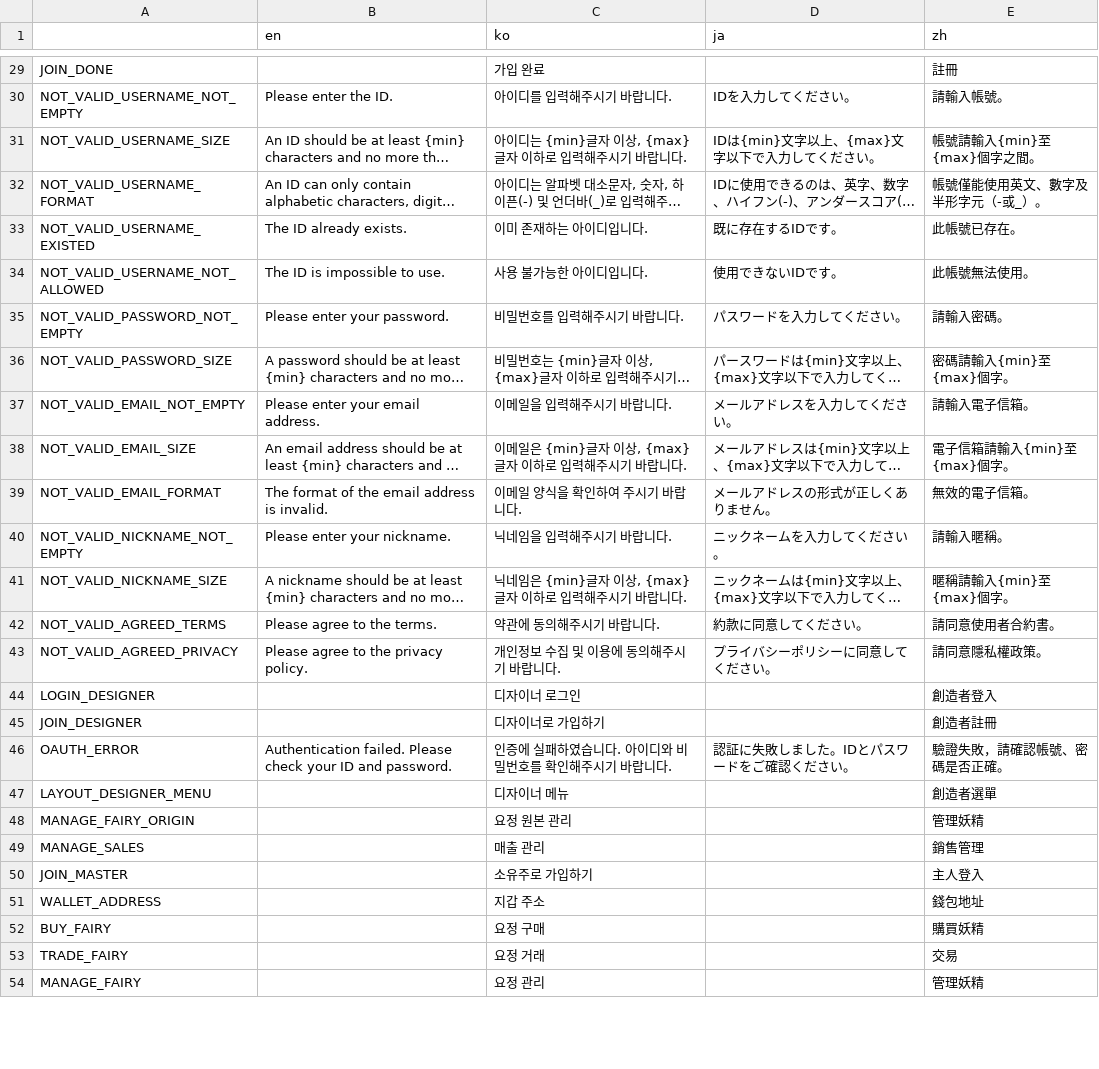
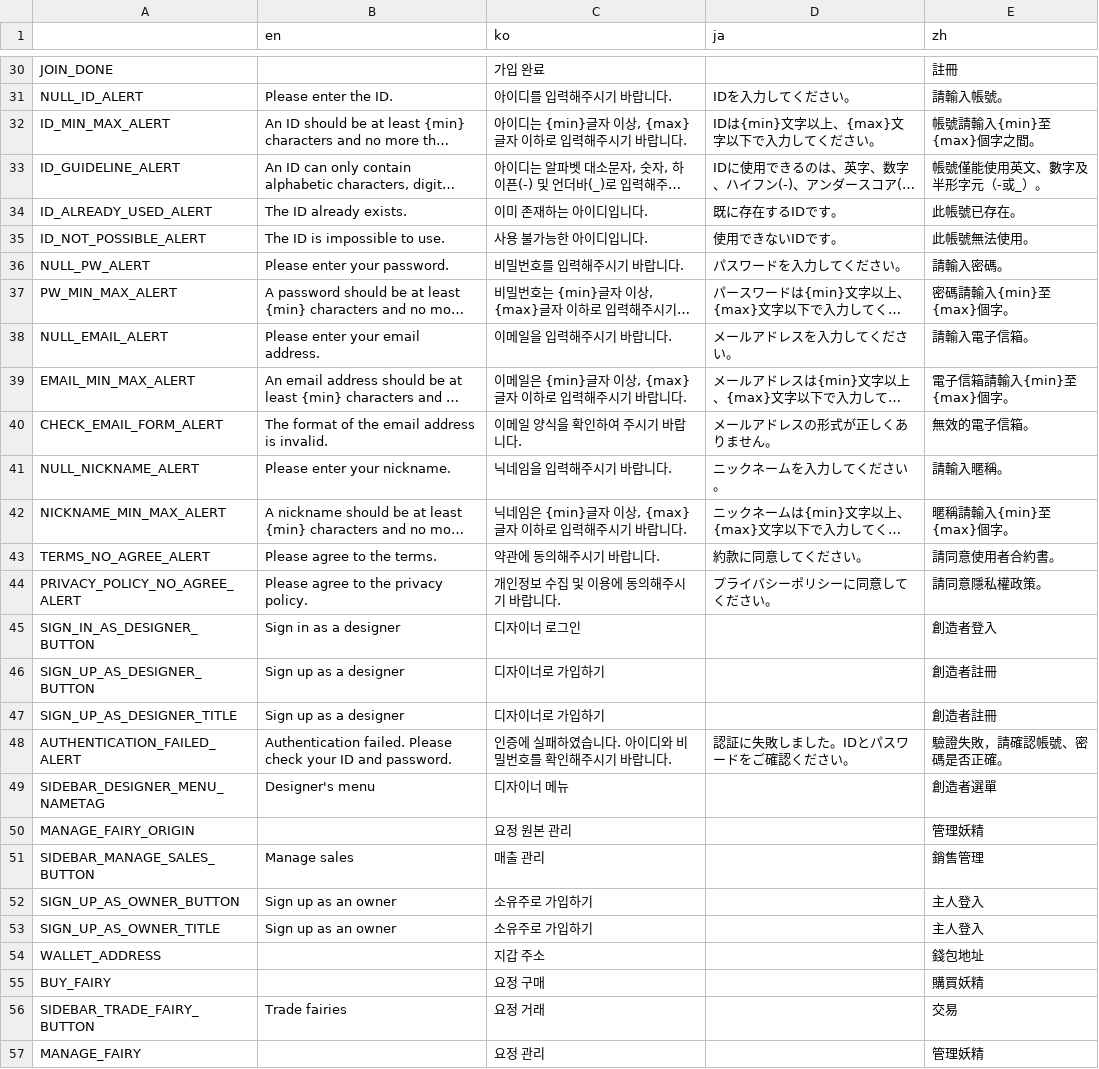
Before and after one commit to Hanul/EtherFairy, a CSV file: EtherFairy/R/text.csv, drawn as a sheet; only a part is shown, gaps mark what is left out; long unchanged cells end in …; addresses are those after the commit; the diff covers the shown part only; the diff names each change by its address in the sheet, - before the commit and + after, or states it on an @@ line.

```diff
--- a/EtherFairy/R/text.csv
+++ b/EtherFairy/R/text.csv
-A31: NOT_VALID_USERNAME_NOT_EMPTY
+A31: NULL_ID_ALERT
-A32: NOT_VALID_USERNAME_SIZE
+A32: ID_MIN_MAX_ALERT
-A33: NOT_VALID_USERNAME_FORMAT
+A33: ID_GUIDELINE_ALERT
-A34: NOT_VALID_USERNAME_EXISTED
+A34: ID_ALREADY_USED_ALERT
-A35: NOT_VALID_USERNAME_NOT_ALLOWED
+A35: ID_NOT_POSSIBLE_ALERT
-A36: NOT_VALID_PASSWORD_NOT_EMPTY
+A36: NULL_PW_ALERT
-A37: NOT_VALID_PASSWORD_SIZE
+A37: PW_MIN_MAX_ALERT
-A38: NOT_VALID_EMAIL_NOT_EMPTY
+A38: NULL_EMAIL_ALERT
-A39: NOT_VALID_EMAIL_SIZE
+A39: EMAIL_MIN_MAX_ALERT
-A40: NOT_VALID_EMAIL_FORMAT
+A40: CHECK_EMAIL_FORM_ALERT
-A41: NOT_VALID_NICKNAME_NOT_EMPTY
+A41: NULL_NICKNAME_ALERT
-A42: NOT_VALID_NICKNAME_SIZE
+A42: NICKNAME_MIN_MAX_ALERT
-A43: NOT_VALID_AGREED_TERMS
+A43: TERMS_NO_AGREE_ALERT
-A44: NOT_VALID_AGREED_PRIVACY
+A44: PRIVACY_POLICY_NO_AGREE_ALERT
-A45: LOGIN_DESIGNER
+A45: SIGN_IN_AS_DESIGNER_BUTTON
-B45 (en): (empty)
+B45 (en): Sign in as a designer
-A46: JOIN_DESIGNER
+A46: SIGN_UP_AS_DESIGNER_BUTTON
-B46 (en): (empty)
+B46 (en): Sign up as a designer
+row 47: SIGN_UP_AS_DESIGNER_TITLE | Sign up as a designer | 디자이너로 가입하기 |  | 創造者註冊
-A48: OAUTH_ERROR
+A48: AUTHENTICATION_FAILED_ALERT
-A49: LAYOUT_DESIGNER_MENU
+A49: SIDEBAR_DESIGNER_MENU_NAMETAG
-B49 (en): (empty)
+B49 (en): Designer's menu
-A51: MANAGE_SALES
+A51: SIDEBAR_MANAGE_SALES_BUTTON
-B51 (en): (empty)
+B51 (en): Manage sales
+row 52: SIGN_UP_AS_OWNER_BUTTON | Sign up as an owner | 소유주로 가입하기 |  | 主人登入
-A53: JOIN_MASTER
+A53: SIGN_UP_AS_OWNER_TITLE
-B53 (en): (empty)
+B53 (en): Sign up as an owner
-A56: TRADE_FAIRY
+A56: SIDEBAR_TRADE_FAIRY_BUTTON
-B56 (en): (empty)
+B56 (en): Trade fairies
```
Also changed, not shown: 23 added rows, 21 removed rows and 41 edited cells elsewhere in this file, 11 other files.
